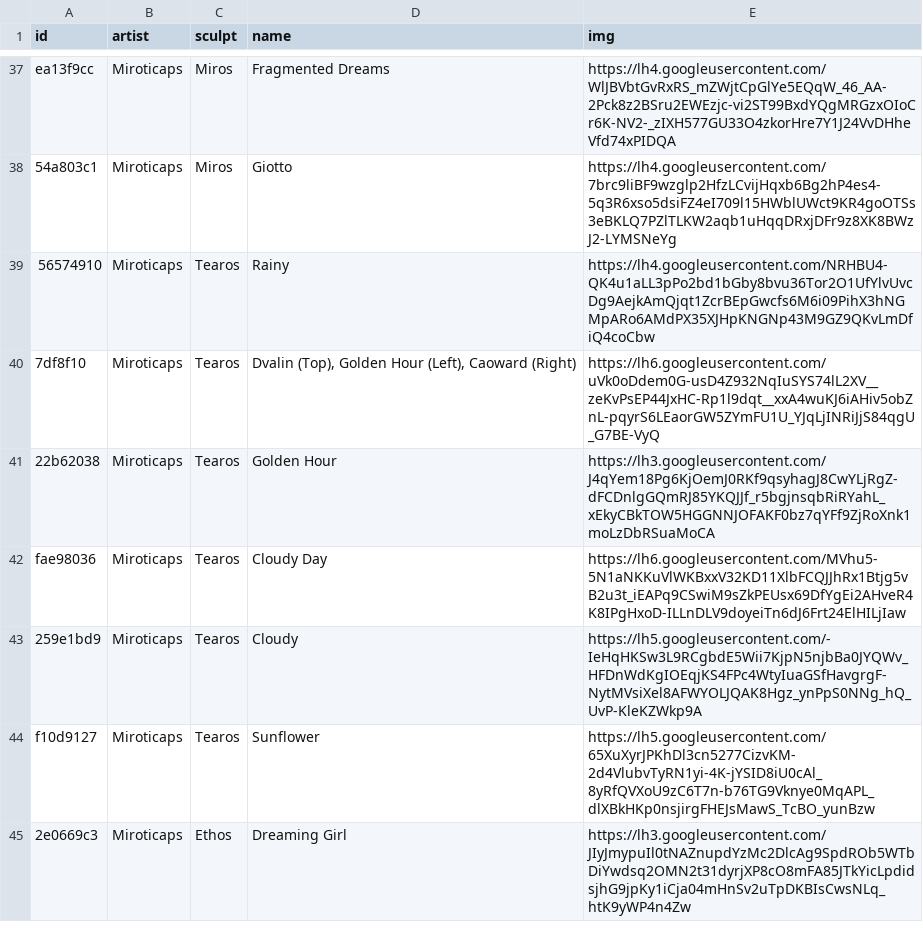
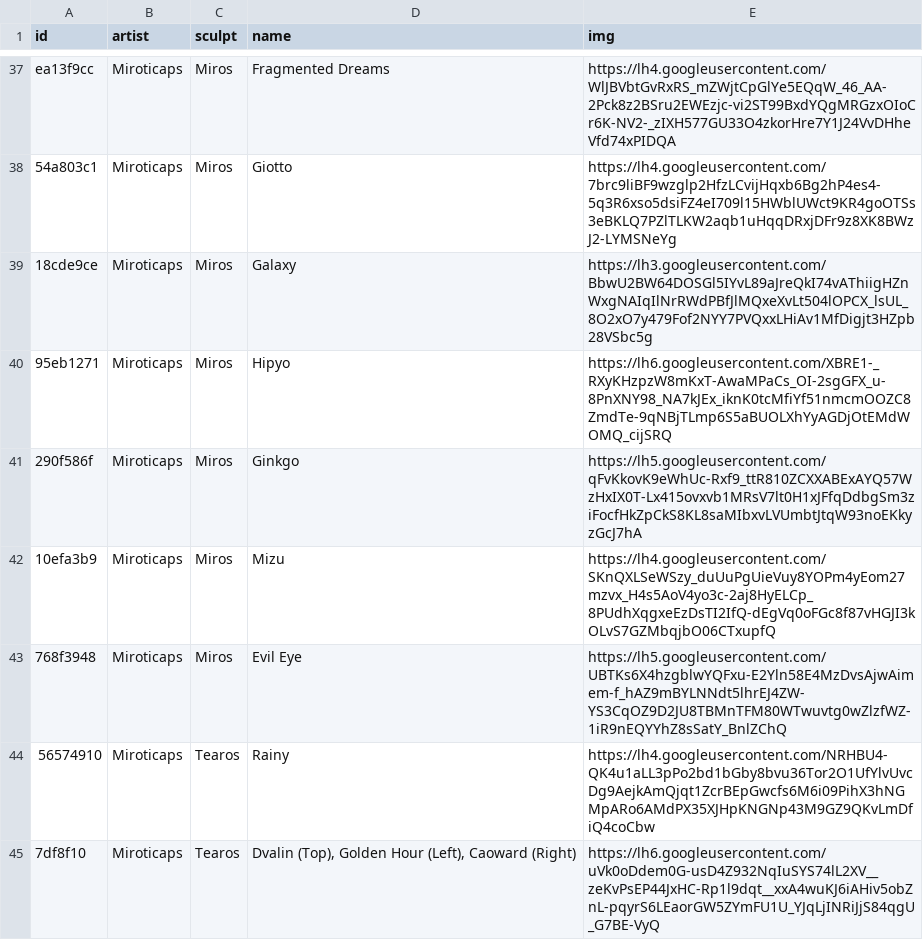
Before and after one commit to keycap-archivist/database, a CSV file: db/miroticaps.csv, drawn as a sheet; only a part is shown, gaps mark what is left out; the shorter side is filled out with more unchanged rows; the diff names each change by its address in the sheet, - before the commit and + after, or states it on an @@ line.

```diff
--- a/db/miroticaps.csv
+++ b/db/miroticaps.csv
+row 39: 18cde9ce | Miroticaps | Miros | Galaxy | https://lh3.googleusercontent.com/BbwU2BW64DOSGl5IYvL89aJreQkI74vAThiigHZnWxgNAIqIlNrRWdPBfJlMQxeXvLt504lOPCX_lsUL_8O2xO7y479Fof2NYY7PVQxxLHiAv1MfDigjt3HZpb28VSbc5g
+row 40: 95eb1271 | Miroticaps | Miros | Hipyo | https://lh6.googleusercontent.com/XBRE1-_RXyKHzpzW8mKxT-AwaMPaCs_OI-2sgGFX_u-8PnXNY98_NA7kJEx_iknK0tcMfiYf51nmcmOOZC8ZmdTe-9qNBjTLmp6S5aBUOLXhYyAGDjOtEMdWOMQ_cijSRQ
+row 41: 290f586f | Miroticaps | Miros | Ginkgo | https://lh5.googleusercontent.com/qFvKkovK9eWhUc-Rxf9_ttR810ZCXXABExAYQ57WzHxIX0T-Lx415ovxvb1MRsV7lt0H1xJFfqDdbgSm3ziFocfHkZpCkS8KL8saMIbxvLVUmbtJtqW93noEKkyzGcJ7hA
+row 42: 10efa3b9 | Miroticaps | Miros | Mizu | https://lh4.googleusercontent.com/SKnQXLSeWSzy_duUuPgUieVuy8YOPm4yEom27mzvx_H4s5AoV4yo3c-2aj8HyELCp_8PUdhXqgxeEzDsTI2IfQ-dEgVq0oFGc8f87vHGJI3kOLvS7GZMbqjbO06CTxupfQ
+row 43: 768f3948 | Miroticaps | Miros | Evil Eye | https://lh5.googleusercontent.com/UBTKs6X4hzgblwYQFxu-E2Yln58E4MzDvsAjwAimem-f_hAZ9mBYLNNdt5lhrEJ4ZW-YS3CqOZ9D2JU8TBMnTFM80WTwuvtg0wZlzfWZ-1iR9nEQYYhZ8sSatY_BnlZChQ
```
Also changed, not shown: db/lo-ki-caps.csv, db/mad-labs-keycaps.csv, 7 other files.
